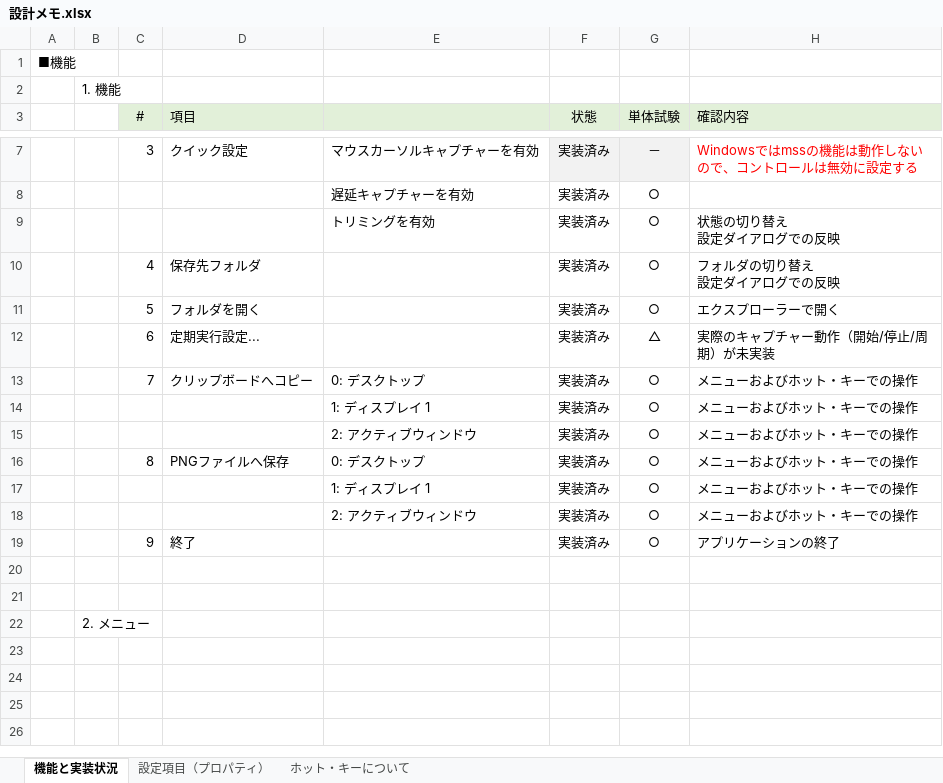
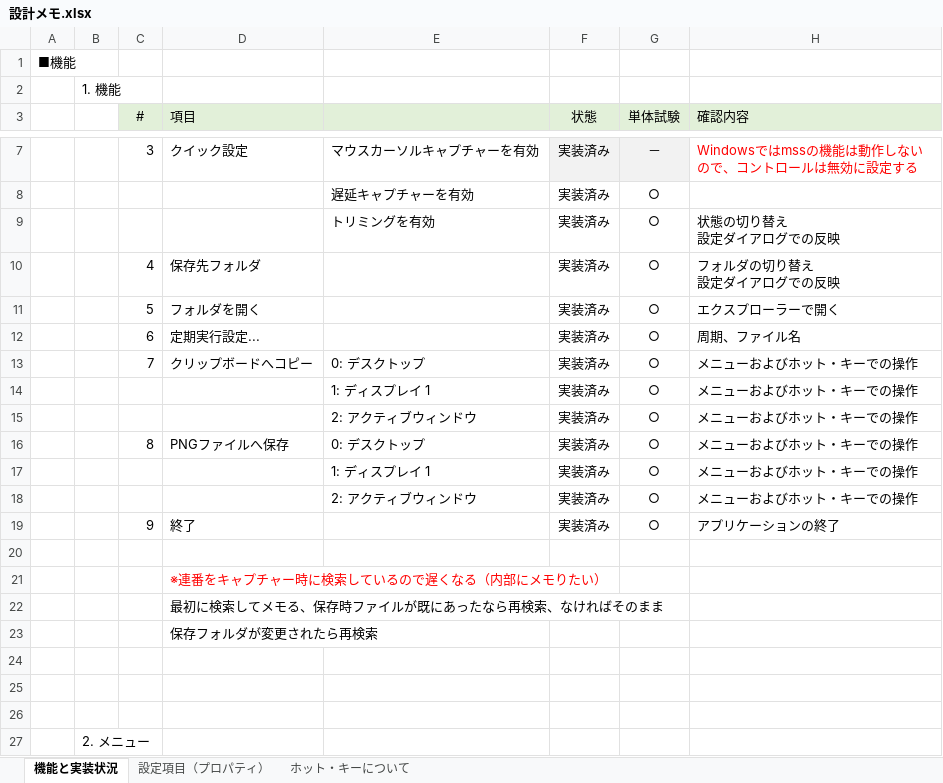
Before and after one commit to t-nakayoshi/pyscreenshot, an Excel workbook: 設計メモ.xlsx, sheet 機能と実装状況, drawn as a sheet; only a part is shown, gaps mark what is left out; values as stored, in another font and other column widths than the file's, no borders; charts and pictures not drawn; the diff names each change by its address in the sheet, - before the commit and + after, or states it on an @@ line.

```diff
--- a/設計メモ.xlsx (sheet 機能と実装状況)
+++ b/設計メモ.xlsx (sheet 機能と実装状況)
-G12 (単体試験): △
+G12 (単体試験): ○
-H12 (確認内容): 実際のキャプチャー動作（開始/停止/周期）が未実装
+H12 (確認内容): 周期、ファイル名
+row 20: (empty)
+row 21:  |  |  | ※連番をキャプチャー時に検索しているので遅くなる（内部にメモりたい）
+row 22:  |  |  | 最初に検索してメモる、保存時ファイルが既にあったなら再検索、なければそのまま
+row 23:  |  |  | 保存フォルダが変更されたら再検索
+row 24: (empty)
```
Also changed, not shown: charts or pictures, 3 other files.
